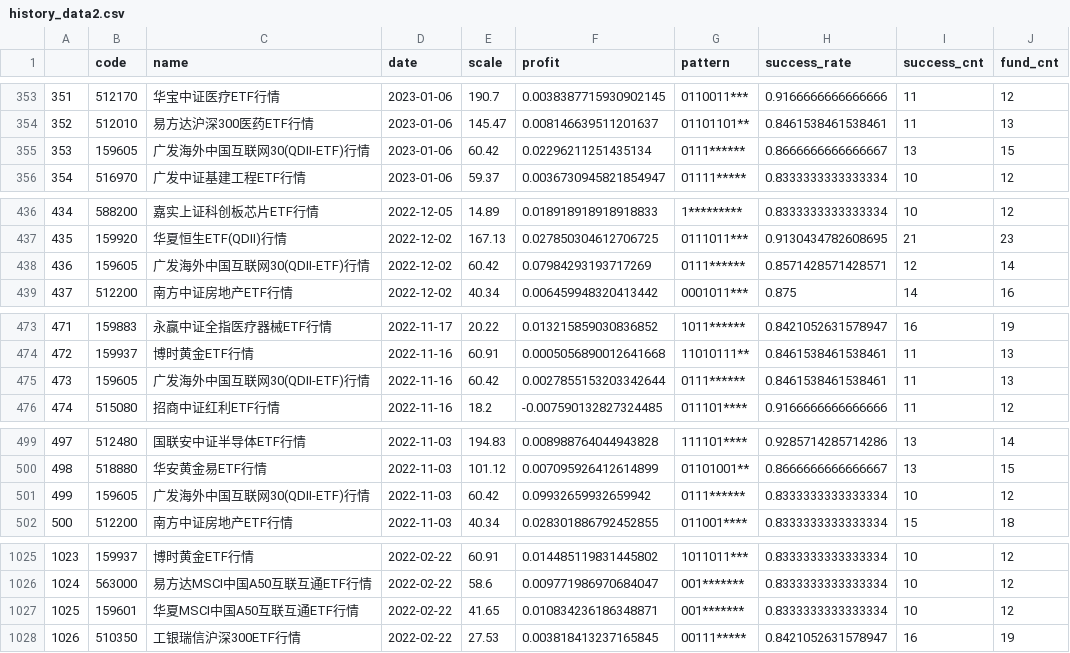
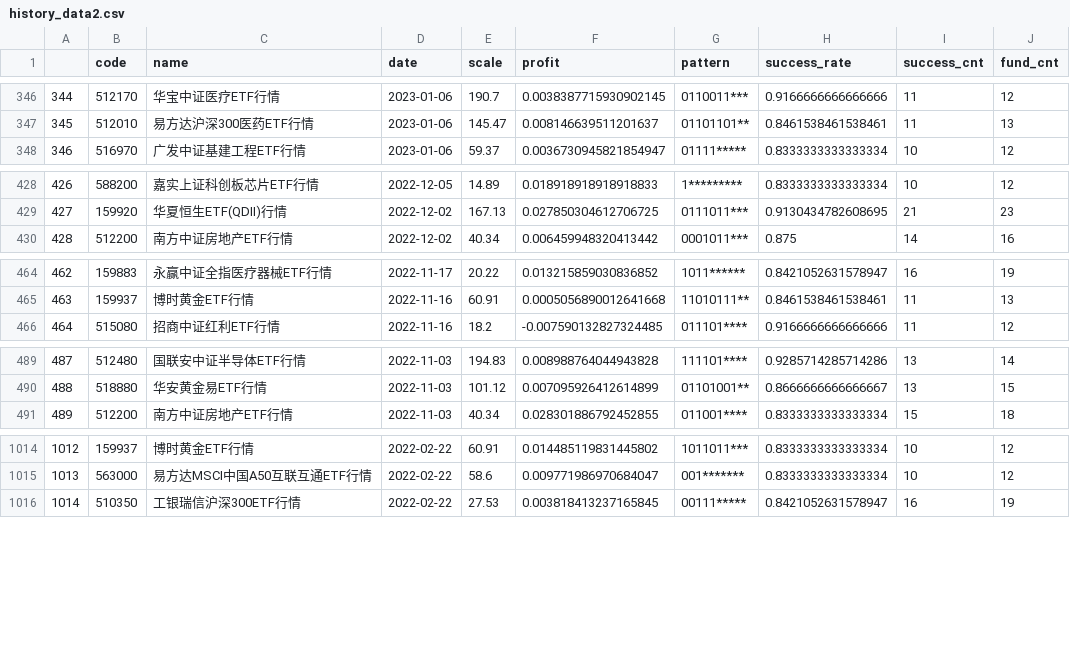
Before and after one commit to zuoxiaolei/qtrade2, a CSV file: data/ads/history_data2.csv, drawn as a sheet; only a part is shown, gaps mark what is left out; the diff covers the shown part only; the diff names each change by its address in the sheet, - before the commit and + after, or states it on an @@ line.

```diff
--- a/data/ads/history_data2.csv
+++ b/data/ads/history_data2.csv
@@ column A renumbered from row 148 down @@
-row 355: 353 | 159605 | 广发海外中国互联网30(QDII-ETF)行情 | 2023-01-06 | 60.42 | 0.02296211251435134 | 0111****** | 0.8666666666666667 | 13 | 15
-row 438: 436 | 159605 | 广发海外中国互联网30(QDII-ETF)行情 | 2022-12-02 | 60.42 | 0.07984293193717269 | 0111****** | 0.8571428571428571 | 12 | 14
-row 475: 473 | 159605 | 广发海外中国互联网30(QDII-ETF)行情 | 2022-11-16 | 60.42 | 0.0027855153203342644 | 0111****** | 0.8461538461538461 | 11 | 13
-row 501: 499 | 159605 | 广发海外中国互联网30(QDII-ETF)行情 | 2022-11-03 | 60.42 | 0.09932659932659942 | 0111****** | 0.8333333333333334 | 10 | 12
-row 1027: 1025 | 159601 | 华夏MSCI中国A50互联互通ETF行情 | 2022-02-22 | 41.65 | 0.010834236186348871 | 001******* | 0.8333333333333334 | 10 | 12
```
Also changed, not shown: 7 removed rows elsewhere in this file.
